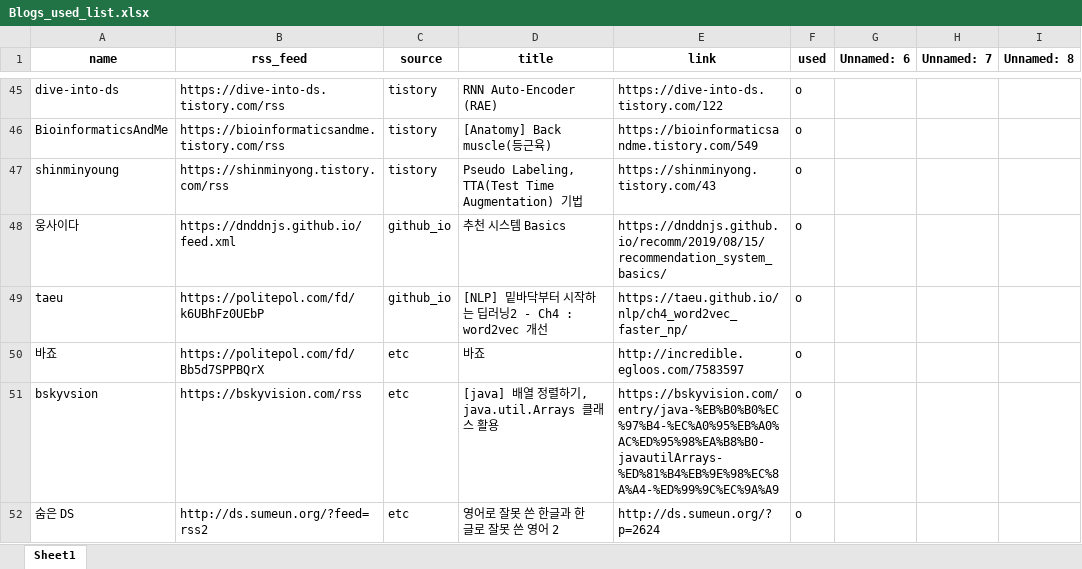
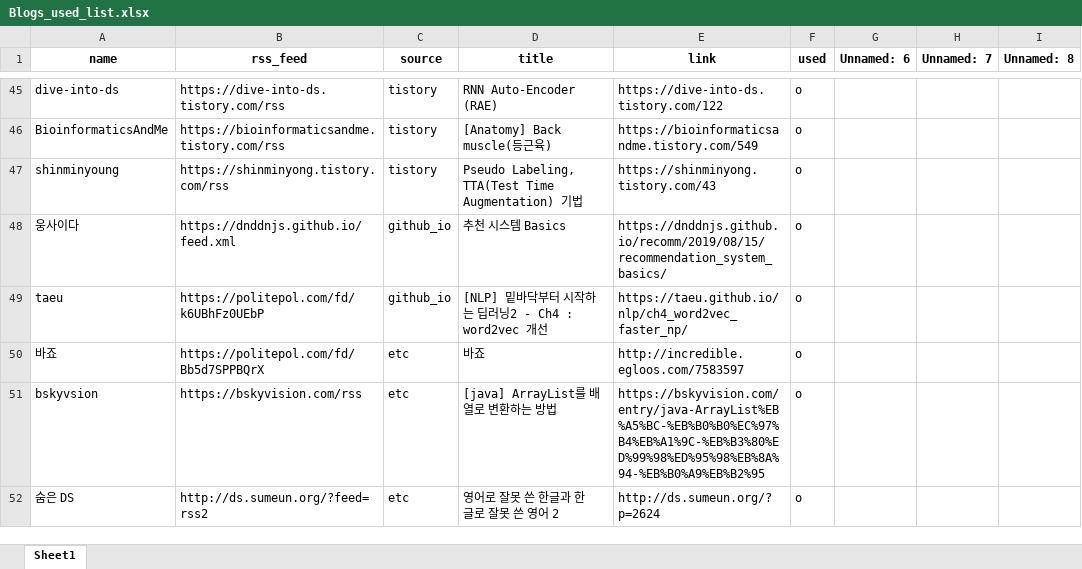
Before and after one commit to ainsuotain/today-mlblog-bot, an Excel workbook: Blogs_used_list.xlsx, sheet Sheet1, drawn as a sheet; only a part is shown, gaps mark what is left out; values as stored, in another font and other column widths than the file's, no borders; the diff names each change by its address in the sheet, - before the commit and + after, or states it on an @@ line.

Commit message:
Auto - Update data with bot!

```diff
--- a/Blogs_used_list.xlsx (sheet Sheet1)
+++ b/Blogs_used_list.xlsx (sheet Sheet1)
-D51 (title): [java] 배열 정렬하기, java.util.Arrays 클래스 활용
+D51 (title): [java] ArrayList를 배열로 변환하는 방법
-E51 (link): https://bskyvision.com/entry/java-%EB%B0%B0%EC%97%B4-%EC%A0%95%EB%A0%AC%ED%95%98%EA%B8%B0-javautilArrays-%ED%81%B4%EB%9E%98%EC%8A%A4-%ED%99%9C%EC%9A%A9
+E51 (link): https://bskyvision.com/entry/java-ArrayList%EB%A5%BC-%EB%B0%B0%EC%97%B4%EB%A1%9C-%EB%B3%80%ED%99%98%ED%95%98%EB%8A%94-%EB%B0%A9%EB%B2%95
```
Also changed, not shown: 1 other file.
